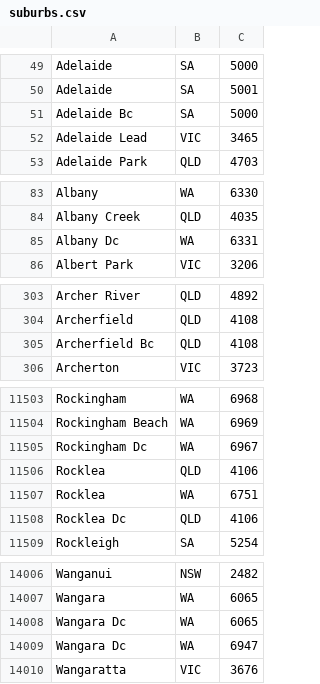
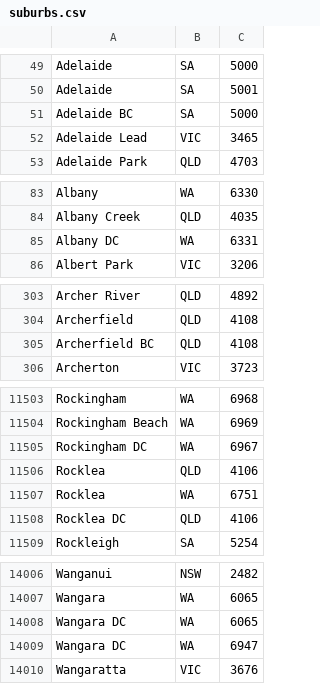
Before and after one commit to senpai-notices/Bookstore, a CSV file: BookstoreDomain/src/java/suburbs.csv, drawn as a sheet; only a part is shown, gaps mark what is left out; the diff covers the shown part only.

```diff
--- a/BookstoreDomain/src/java/suburbs.csv
+++ b/BookstoreDomain/src/java/suburbs.csv
@@ -50,3 +50,3 @@ Adelaide,SA,5000
 Adelaide,SA,5001
-Adelaide Bc,SA,5000
+Adelaide BC,SA,5000
 Adelaide Lead,VIC,3465
@@ -84,3 +84,3 @@ Albany,WA,6330
 Albany Creek,QLD,4035
-Albany Dc,WA,6331
+Albany DC,WA,6331
 Albert Park,VIC,3206
@@ -304,3 +304,3 @@ Archer River,QLD,4892
 Archerfield,QLD,4108
-Archerfield Bc,QLD,4108
+Archerfield BC,QLD,4108
 Archerton,VIC,3723
@@ -11504,6 +11504,6 @@ Rockingham,WA,6968
 Rockingham Beach,WA,6969
-Rockingham Dc,WA,6967
+Rockingham DC,WA,6967
 Rocklea,QLD,4106
 Rocklea,WA,6751
-Rocklea Dc,QLD,4106
+Rocklea DC,QLD,4106
 Rockleigh,SA,5254
@@ -14007,4 +14007,4 @@ Wanganui,NSW,2482
 Wangara,WA,6065
-Wangara Dc,WA,6065
-Wangara Dc,WA,6947
+Wangara DC,WA,6065
+Wangara DC,WA,6947
 Wangaratta,VIC,3676
```
Also changed, not shown: 105 edited cells elsewhere in this file.
